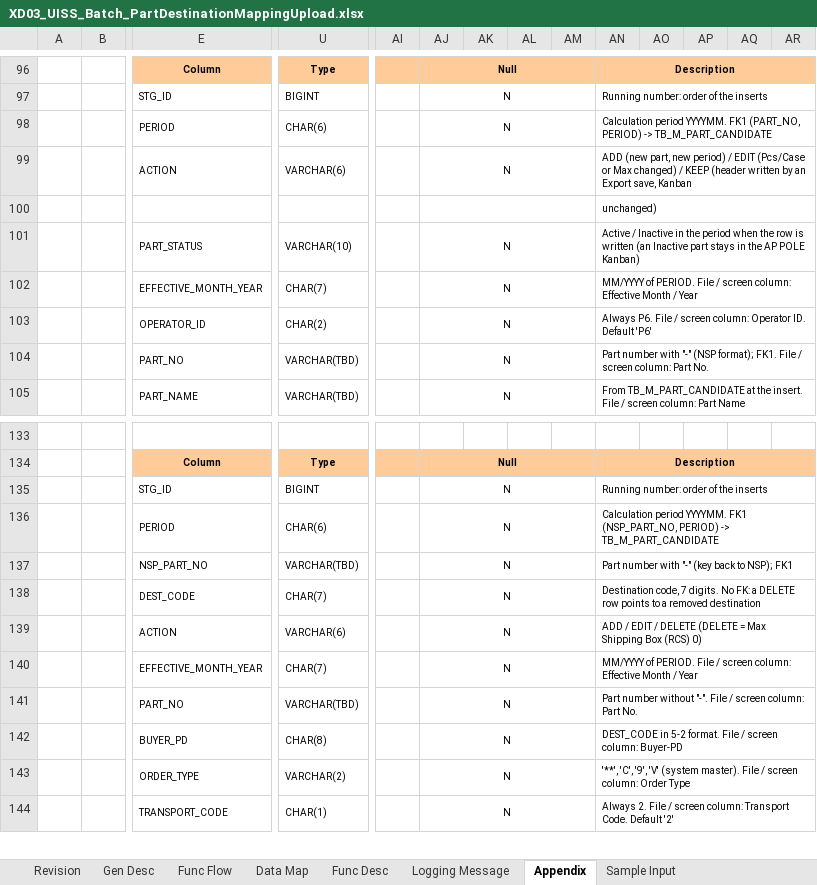
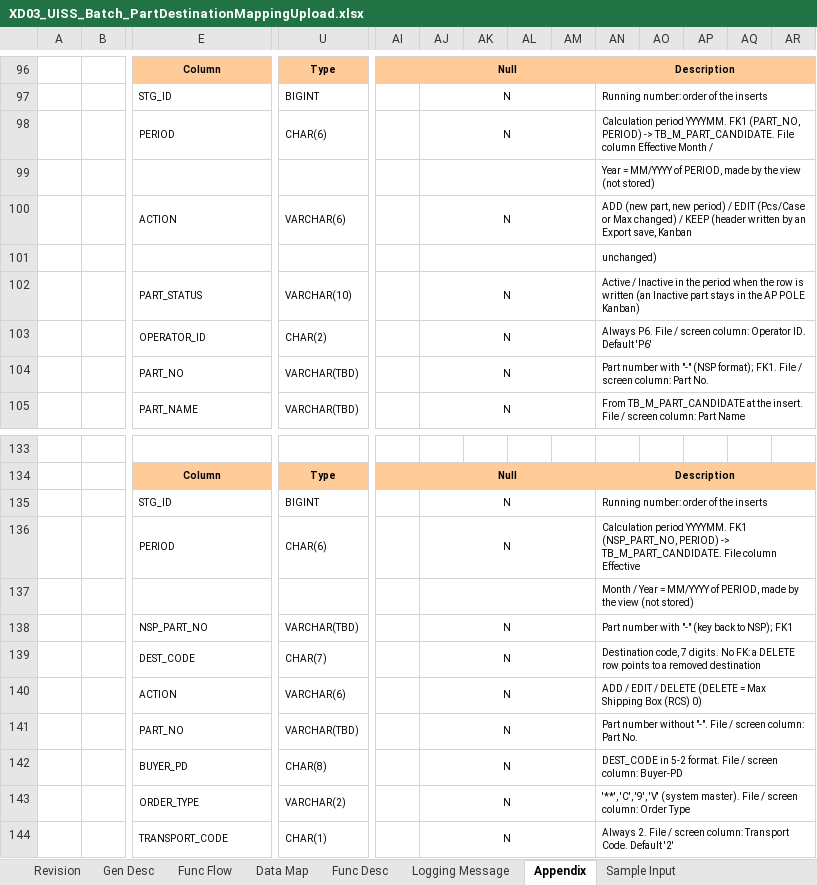
Before and after one commit to ivanrayhannn/crossdockpoc, an Excel workbook: deliverables/function_list_v2/uiss/XD03_UISS_Batch_PartDestinationMappingUpload.xlsx, sheet Appendix, drawn as a sheet; only a part is shown, gaps mark what is left out; values as stored, in another font and other column widths than the file's, no borders; removed rows and columns are numbered as before the commit, all else as after; rows hold the shown columns only; the diff names each change by its address in the sheet, - before the commit and + after, or states it on an @@ line.

```diff
--- a/deliverables/function_list_v2/uiss/XD03_UISS_Batch_PartDestinationMappingUpload.xlsx (sheet Appendix)
+++ b/deliverables/function_list_v2/uiss/XD03_UISS_Batch_PartDestinationMappingUpload.xlsx (sheet Appendix)
-AN98: …PERIOD) -> TB_M_PART_CANDIDATE
+AN98: …PERIOD) -> TB_M_PART_CANDIDATE. File column Effective Month /
+row 99:  |  |  |  |  |  |  |  |  | Year = MM/YYYY of PERIOD, made by the view (not stored)
-row 102:  |  | EFFECTIVE_MONTH_YEAR | CHAR(7) |  | N |  |  |  | MM/YYYY of PERIOD. File / screen column: Effective Month / Year
-AN136: …PERIOD) -> TB_M_PART_CANDIDATE
+AN136: …PERIOD) -> TB_M_PART_CANDIDATE. File column Effective
+row 137:  |  |  |  |  |  |  |  |  | Month / Year = MM/YYYY of PERIOD, made by the view (not stored)
-row 140:  |  | EFFECTIVE_MONTH_YEAR | CHAR(7) |  | N |  |  |  | MM/YYYY of PERIOD. File / screen column: Effective Month / Year
```
Also changed, not shown: sheet Data Map, sheet Revision, deliverables/function_list_v2/erd/Crossdock_DB_Structure.xlsx, deliverables/function_list_v2/erd/proposal_staging_sync/simulation/Staging_Per_Target_Full_Flow_Simulation.xlsx, 34 other files.
